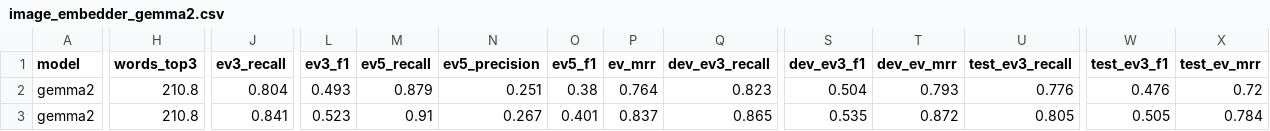
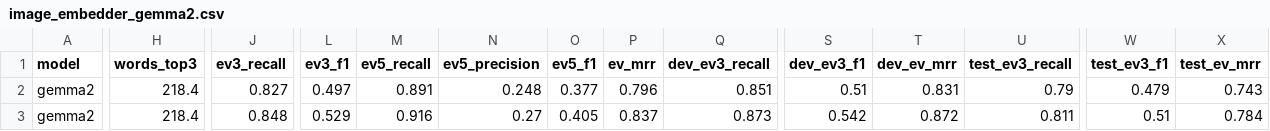
Before and after one commit to yapjunyu/IS-469, a CSV file: eval/results_60_40/image_embedder_gemma2.csv, drawn as a sheet; only a part is shown, gaps mark what is left out; the diff covers the shown part only; the diff names each change by its address in the sheet, - before the commit and + after, or states it on an @@ line.

```diff
--- a/eval/results_60_40/image_embedder_gemma2.csv
+++ b/eval/results_60_40/image_embedder_gemma2.csv
-H2:H3 (words_top3): 210.8
+H2:H3 (words_top3): 218.4
-J2 (ev3_recall): 0.804
+J2 (ev3_recall): 0.827
-L2 (ev3_f1): 0.493
+L2 (ev3_f1): 0.497
-M2 (ev5_recall): 0.879
+M2 (ev5_recall): 0.891
-N2 (ev5_precision): 0.251
+N2 (ev5_precision): 0.248
-O2 (ev5_f1): 0.38
+O2 (ev5_f1): 0.377
-P2 (ev_mrr): 0.764
+P2 (ev_mrr): 0.796
-Q2 (dev_ev3_recall): 0.823
+Q2 (dev_ev3_recall): 0.851
-S2 (dev_ev3_f1): 0.504
+S2 (dev_ev3_f1): 0.51
-T2 (dev_ev_mrr): 0.793
+T2 (dev_ev_mrr): 0.831
-U2 (test_ev3_recall): 0.776
+U2 (test_ev3_recall): 0.79
-W2 (test_ev3_f1): 0.476
+W2 (test_ev3_f1): 0.479
-X2 (test_ev_mrr): 0.72
+X2 (test_ev_mrr): 0.743
-J3 (ev3_recall): 0.841
+J3 (ev3_recall): 0.848
-L3 (ev3_f1): 0.523
+L3 (ev3_f1): 0.529
-M3 (ev5_recall): 0.91
+M3 (ev5_recall): 0.916
-N3 (ev5_precision): 0.267
+N3 (ev5_precision): 0.27
-O3 (ev5_f1): 0.401
+O3 (ev5_f1): 0.405
-Q3 (dev_ev3_recall): 0.865
+Q3 (dev_ev3_recall): 0.873
-S3 (dev_ev3_f1): 0.535
+S3 (dev_ev3_f1): 0.542
-U3 (test_ev3_recall): 0.805
+U3 (test_ev3_recall): 0.811
-W3 (test_ev3_f1): 0.505
+W3 (test_ev3_f1): 0.51
```
Also changed, not shown: 91 edited cells elsewhere in this file, eval/gold/gold_60_40.csv, eval/results_60_40/image_embedder_gemma2_questions.csv, 25 other files.
